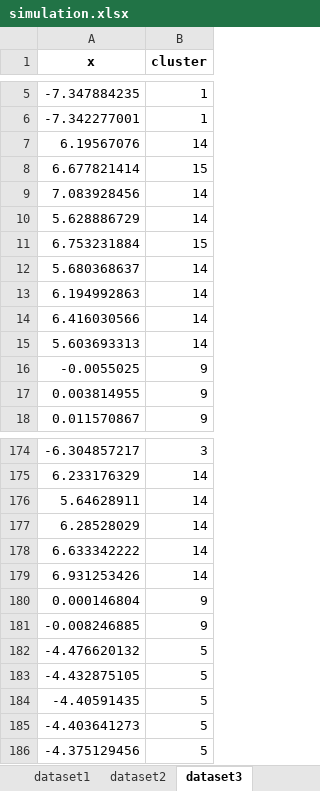
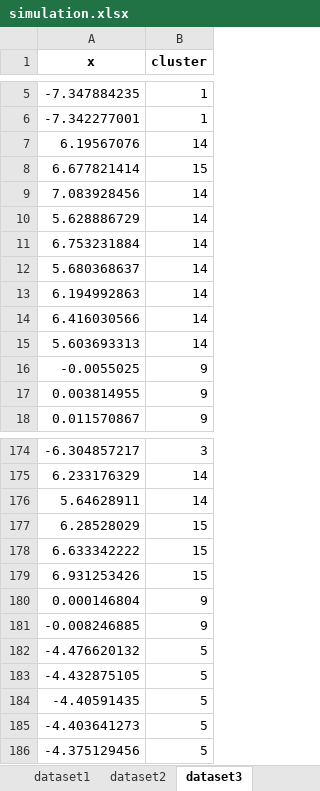
Before and after one commit to xxsddm/hierarchical_Beta-GOS, an Excel workbook: extend2/data/simulation.xlsx, sheet dataset3, drawn as a sheet; only a part is shown, gaps mark what is left out; values as stored, in another font and other column widths than the file's, no borders; the diff names each change by its address in the sheet, - before the commit and + after, or states it on an @@ line.

```diff
--- a/extend2/data/simulation.xlsx (sheet dataset3)
+++ b/extend2/data/simulation.xlsx (sheet dataset3)
-B11 (cluster): 15
+B11 (cluster): 14
-B177:B179 (cluster): 14
+B177:B179 (cluster): 15
```
Also changed, not shown: sheet dataset1, sheet dataset4, sheet dataset5, 7 other files.
